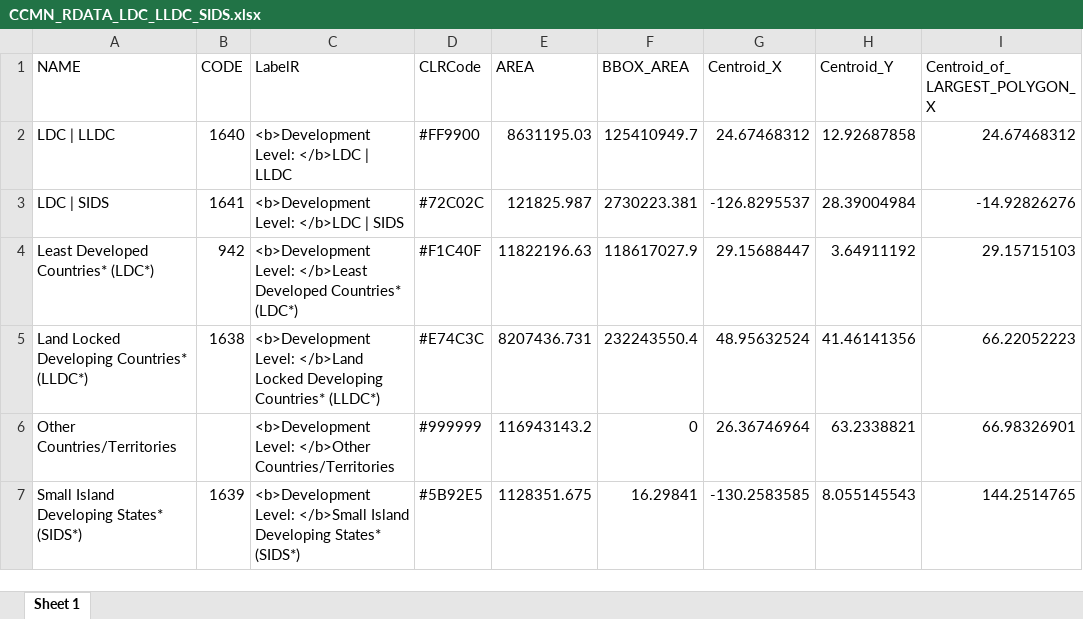
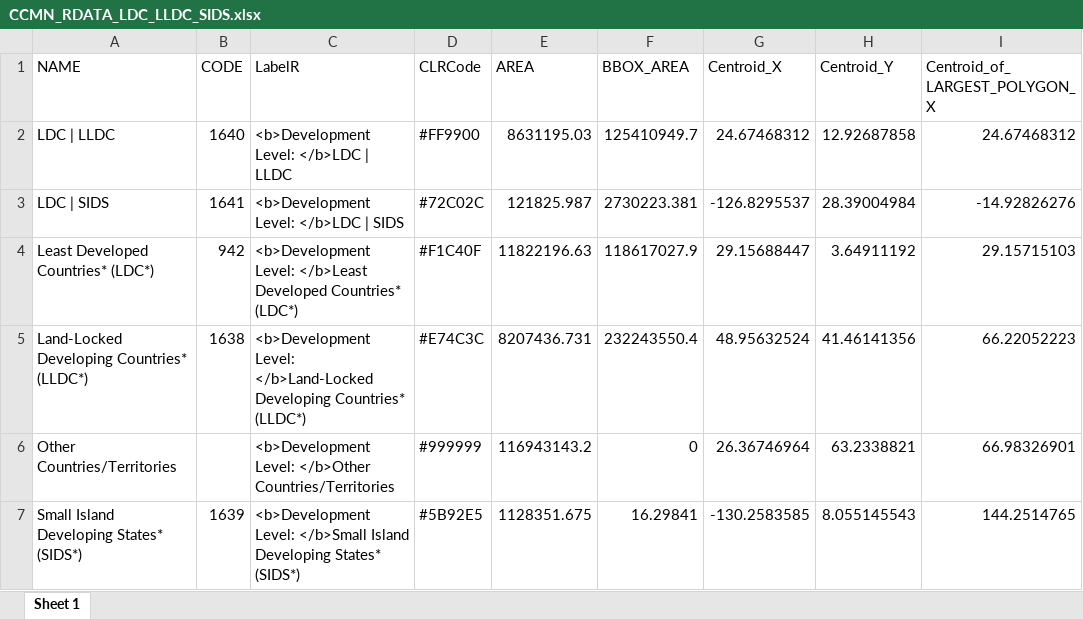
Before and after one commit to kiki1801/Climate_CHANGE_MIGRATION_Network, an Excel workbook: R/UI_and_SERVER/CLIMINET/Données/Geo/REGIONs/DevLevels/LDC_LLDC_SIDS/CCMN_RDATA_LDC_LLDC_SIDS.xlsx, sheet Sheet 1, drawn as a sheet; only a part is shown; values as stored, in another font and other column widths than the file's, no borders; the diff names each change by its address in the sheet, - before the commit and + after, or states it on an @@ line.

```diff
--- a/R/UI_and_SERVER/CLIMINET/Données/Geo/REGIONs/DevLevels/LDC_LLDC_SIDS/CCMN_RDATA_LDC_LLDC_SIDS.xlsx (sheet Sheet 1)
+++ b/R/UI_and_SERVER/CLIMINET/Données/Geo/REGIONs/DevLevels/LDC_LLDC_SIDS/CCMN_RDATA_LDC_LLDC_SIDS.xlsx (sheet Sheet 1)
-A5 (NAME): Land Locked Developing Countries* (LLDC*)
+A5 (NAME): Land-Locked Developing Countries* (LLDC*)
-C5 (LabelR): <b>Development Level: </b>Land Locked Developing Countries*…
+C5 (LabelR): <b>Development Level: </b>Land-Locked Developing Countries*…
```
Also changed, not shown: R/UI_and_SERVER/CLIMINET/Données/Geo/REGIONs/DevLevels/LDC_LLDC_SIDS/RDATA_LDC_LLDC_SIDS.xlsx.
